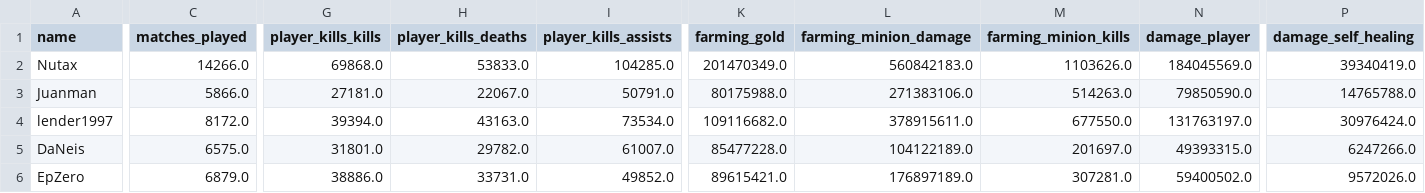
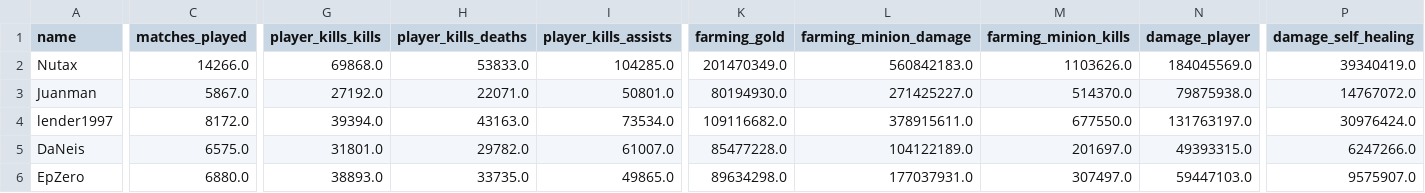
Before and after one commit to lender512/smite_dash, a CSV file: data/raw/players.csv, drawn as a sheet; only a part is shown, gaps mark what is left out; the diff covers the shown part only; the diff names each change by its address in the sheet, - before the commit and + after, or states it on an @@ line.

Commit message:
✨ seasonal data

```diff
--- a/data/raw/players.csv
+++ b/data/raw/players.csv
-C3 (matches_played): 5866.0
+C3 (matches_played): 5867.0
-G3 (player_kills_kills): 27181.0
+G3 (player_kills_kills): 27192.0
-H3 (player_kills_deaths): 22067.0
+H3 (player_kills_deaths): 22071.0
-I3 (player_kills_assists): 50791.0
+I3 (player_kills_assists): 50801.0
-K3 (farming_gold): 80175988.0
+K3 (farming_gold): 80194930.0
-L3 (farming_minion_damage): 271383106.0
+L3 (farming_minion_damage): 271425227.0
-M3 (farming_minion_kills): 514263.0
+M3 (farming_minion_kills): 514370.0
-N3 (damage_player): 79850590.0
+N3 (damage_player): 79875938.0
-P3 (damage_self_healing): 14765788.0
+P3 (damage_self_healing): 14767072.0
-C6 (matches_played): 6879.0
+C6 (matches_played): 6880.0
-G6 (player_kills_kills): 38886.0
+G6 (player_kills_kills): 38893.0
-H6 (player_kills_deaths): 33731.0
+H6 (player_kills_deaths): 33735.0
-I6 (player_kills_assists): 49852.0
+I6 (player_kills_assists): 49865.0
-K6 (farming_gold): 89615421.0
+K6 (farming_gold): 89634298.0
-L6 (farming_minion_damage): 176897189.0
+L6 (farming_minion_damage): 177037931.0
-M6 (farming_minion_kills): 307281.0
+M6 (farming_minion_kills): 307497.0
-N6 (damage_player): 59400502.0
+N6 (damage_player): 59447103.0
-P6 (damage_self_healing): 9572026.0
+P6 (damage_self_healing): 9575907.0
```
Also changed, not shown: 9 edited cells elsewhere in this file, 2 other files.
